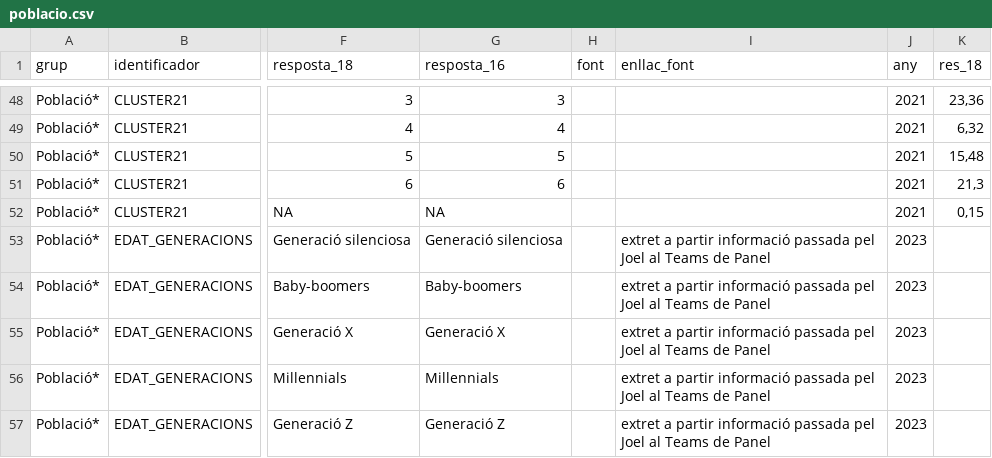
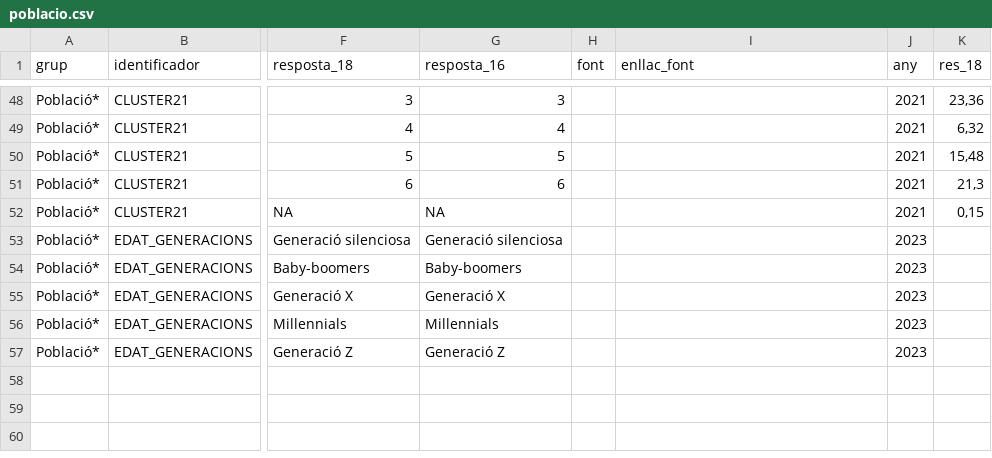
Before and after one commit to ceopinio/ponderacions, a CSV file: dta/poblacio.csv, drawn as a sheet; only a part is shown, gaps mark what is left out; the diff names each change by its address in the sheet, - before the commit and + after, or states it on an @@ line.

```diff
--- a/dta/poblacio.csv
+++ b/dta/poblacio.csv
-I53:I57 (enllac_font): extret a partir informació passada pel Joel al Teams de Panel
+I53:I57 (enllac_font): (empty)
```
Also changed, not shown: 2 other files.
